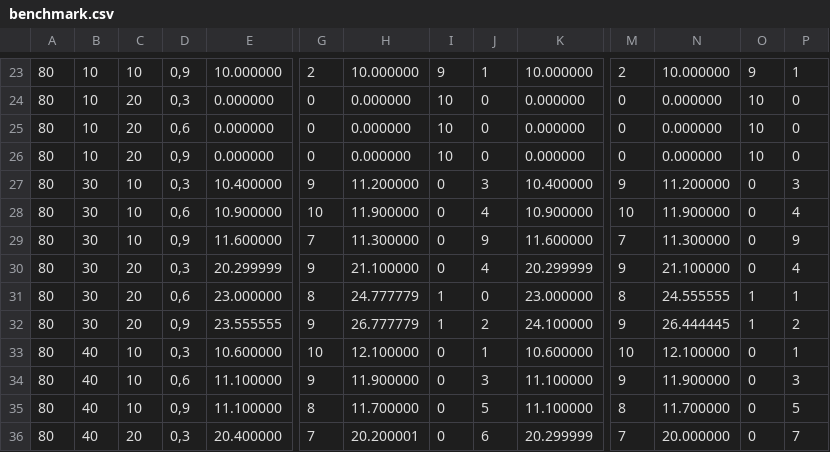
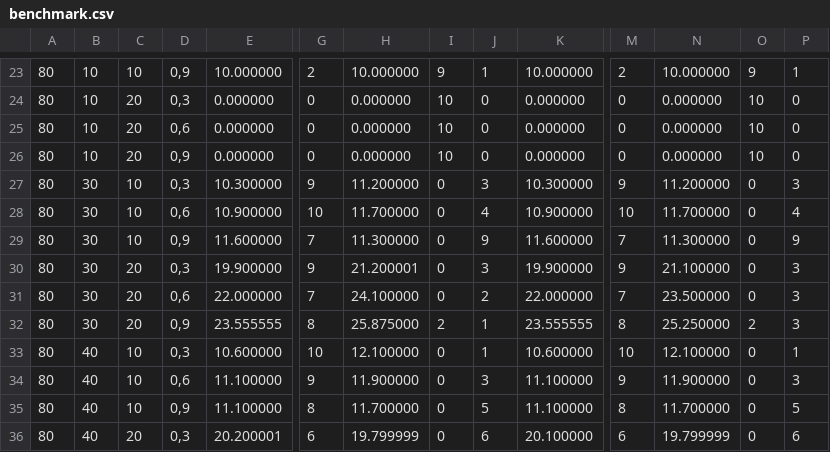
Before and after one commit to PengBAI/WorkersPacedProductionLineC, a CSV file: benchmarks/benchmark.csv, drawn as a sheet; only a part is shown, gaps mark what is left out; removed rows and columns are numbered as before the commit, all else as after; rows hold the shown columns only; the diff covers the shown part only; the diff names each change by its address in the sheet, - before the commit and + after, or states it on an @@ line.

```diff
--- a/benchmarks/benchmark.csv
+++ b/benchmarks/benchmark.csv
-E27: 10.400000
+E27: 10.300000
-K27: 10.400000
+K27: 10.300000
-H28: 11.900000
+H28: 11.700000
-N28: 11.900000
+N28: 11.700000
-E30: 20.299999
+E30: 19.900000
-H30: 21.100000
+H30: 21.200001
-J30: 4
+J30: 3
-K30: 20.299999
+K30: 19.900000
-P30: 4
+P30: 3
+row 31: 80 | 30 | 20 | 0,6 | 22.000000 | 7 | 24.100000 | 0 | 2 | 22.000000 | 7 | 23.500000 | 0 | 3
-D32: 0,6
+D32: 0,9
-E32: 23.000000
+E32: 23.555555
-H32: 24.777779
+H32: 25.875000
-I32: 1
+I32: 2
-J32: 0
+J32: 1
-K32: 23.000000
+K32: 23.555555
-N32: 24.555555
+N32: 25.250000
-O32: 1
+O32: 2
-P32: 1
+P32: 3
-row 32: 80 | 30 | 20 | 0,9 | 23.555555 | 9 | 26.777779 | 1 | 2 | 24.100000 | 9 | 26.444445 | 1 | 2
-E36: 20.400000
+E36: 20.200001
-G36: 7
+G36: 6
-H36: 20.200001
+H36: 19.799999
-K36: 20.299999
+K36: 20.100000
-M36: 7
+M36: 6
-N36: 20.000000
+N36: 19.799999
-P36: 7
+P36: 6
```
Also changed, not shown: 83 edited cells elsewhere in this file, topLong.csv, 20 other files.
